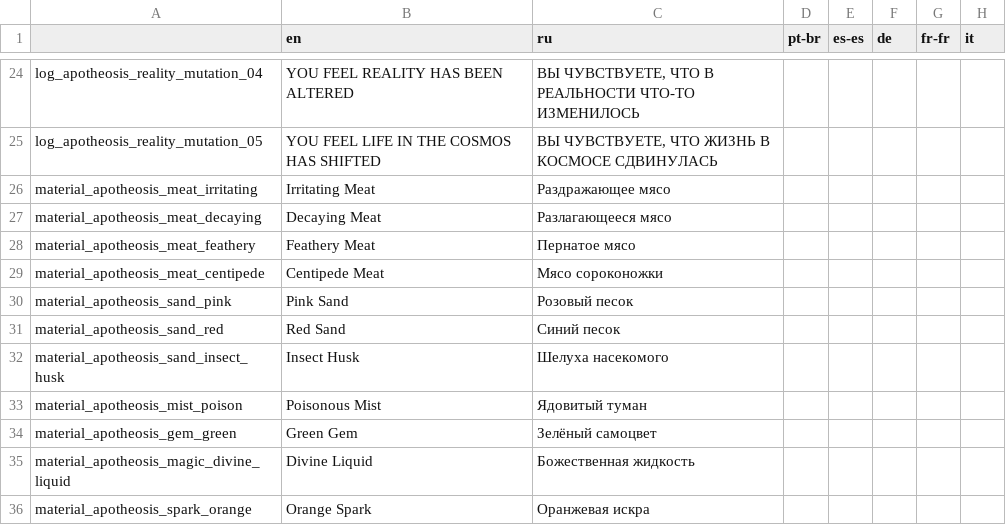
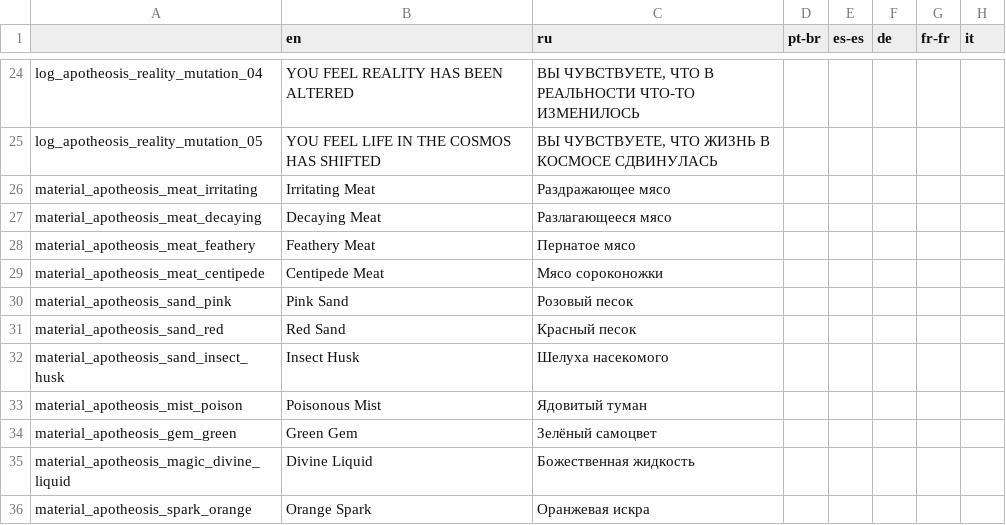
Before and after one commit to Conga0/Apotheosis, a CSV file: translations.csv, drawn as a sheet; only a part is shown, gaps mark what is left out; the diff names each change by its address in the sheet, - before the commit and + after, or states it on an @@ line.

Commit message:
lol

```diff
--- a/translations.csv
+++ b/translations.csv
-C31 (ru): Синий песок
+C31 (ru): Красный песок
```
